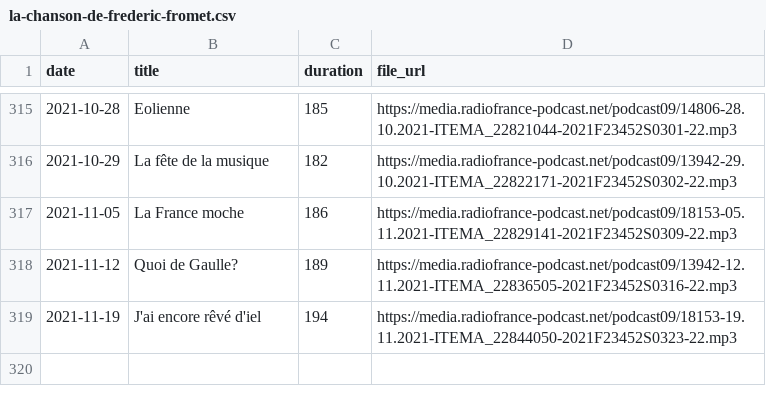
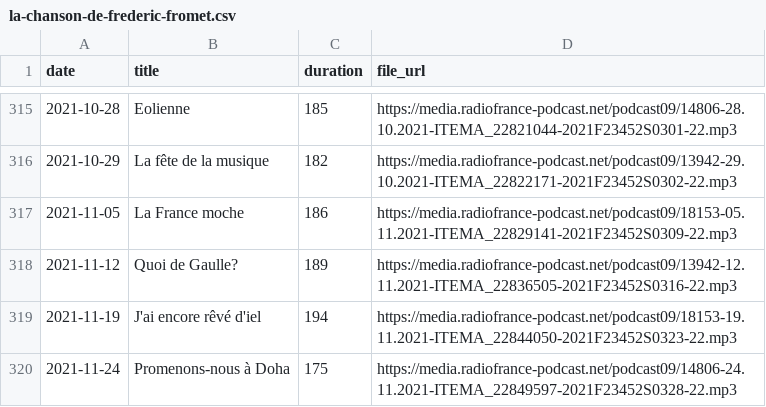
Before and after one commit to ahasverus/franceinter, a CSV file: inst/csv/la-chanson-de-frederic-fromet.csv, drawn as a sheet; only a part is shown, gaps mark what is left out; the diff names each change by its address in the sheet, - before the commit and + after, or states it on an @@ line.

```diff
--- a/inst/csv/la-chanson-de-frederic-fromet.csv
+++ b/inst/csv/la-chanson-de-frederic-fromet.csv
+row 320: 2021-11-24 | Promenons-nous à Doha | 175 | https://media.radiofrance-podcast.net/podcast09/14806-24.11.2021-ITEMA_22849597-2021F23452S0328-22.mp3
```
Also changed, not shown: inst/csv/le-moment-meurice.csv, inst/csv/tanguy-pastureau-maltraite-l-info.csv, 4 other files.
